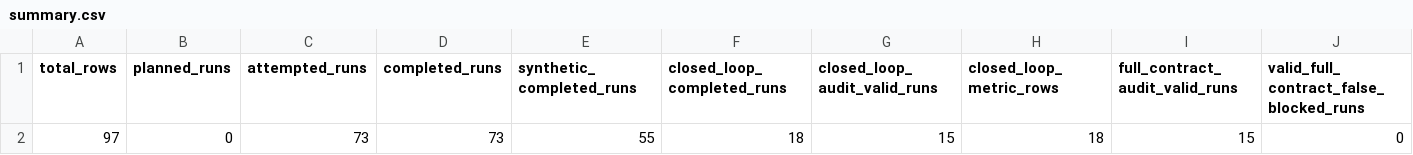
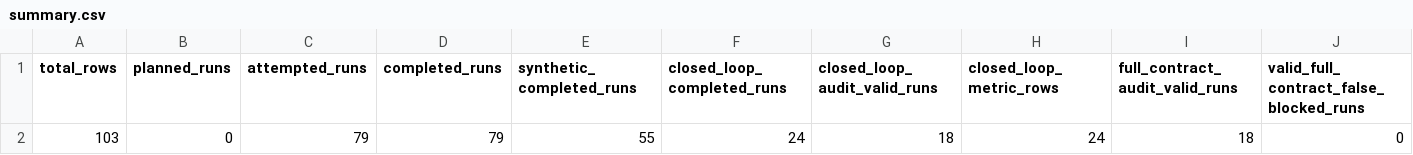
Before and after one commit to amtellezfernandez/AlpaBridge, a CSV file: artifacts/cvm/results/summary.csv, drawn as a sheet; only a part is shown; removed rows and columns are numbered as before the commit, all else as after; rows hold the shown columns only; the diff names each change by its address in the sheet, - before the commit and + after, or states it on an @@ line.

```diff
--- a/artifacts/cvm/results/summary.csv
+++ b/artifacts/cvm/results/summary.csv
-row 2: 97 | 0 | 73 | 73 | 55 | 18 | 15 | 18 | 15 | 0
+row 2: 103 | 0 | 79 | 79 | 55 | 24 | 18 | 24 | 18 | 0
```
Also changed, not shown: artifacts/cvm/results/closed_loop_metrics.csv, artifacts/cvm/results/runs.csv, 34 other files.
